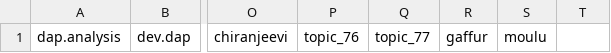
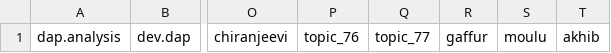
Before and after one commit to khajaaveena8175/mydata, a CSV file: topic_list.csv, drawn as a sheet; only a part is shown, gaps mark what is left out; the diff names each change by its address in the sheet, - before the commit and + after, or states it on an @@ line.

Commit message:
Update topic_list.csv

```diff
--- a/topic_list.csv
+++ b/topic_list.csv
-T1: (empty)
+T1: akhib
```
